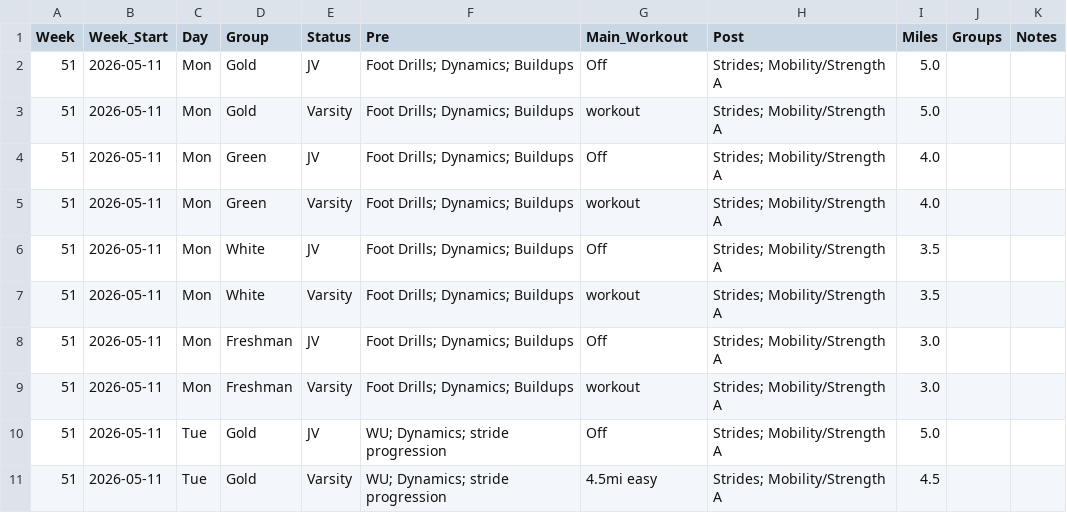
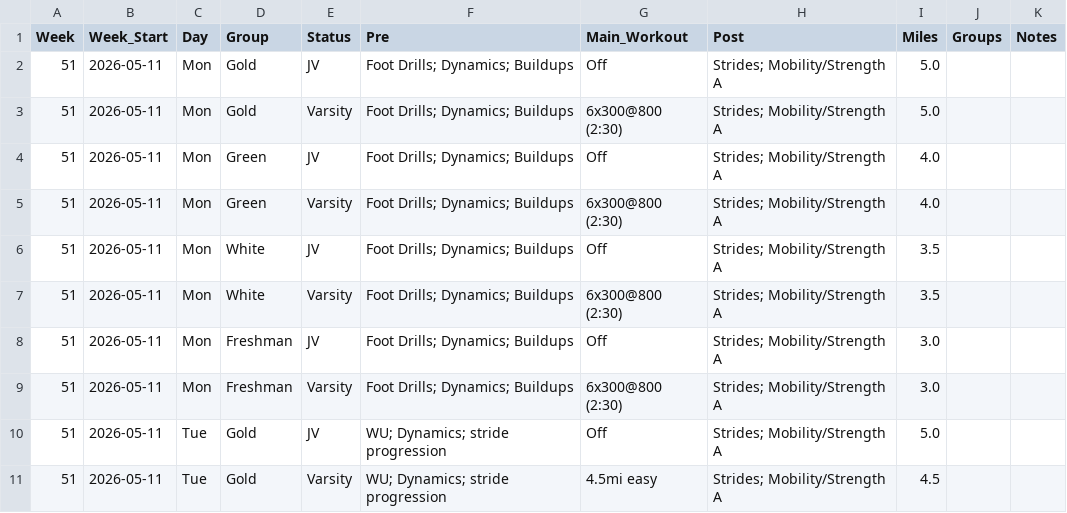
Before and after one commit to krisruns/stx-xc-training, a CSV file: weekly_schedules/week51.csv, drawn as a sheet; only a part is shown.

```diff
--- a/weekly_schedules/week51.csv
+++ b/weekly_schedules/week51.csv
@@ -2,9 +2,9 @@ Week,Week_Start,Day,Group,Status,Pre,Main_Workout,Post,Miles,Groups,Notes
 51,2026-05-11,Mon,Gold,JV,Foot Drills; Dynamics; Buildups,Off,Strides; Mobility/Strength A,5.0,,
-51,2026-05-11,Mon,Gold,Varsity,Foot Drills; Dynamics; Buildups,workout,Strides; Mobility/Strength A,5.0,,
+51,2026-05-11,Mon,Gold,Varsity,Foot Drills; Dynamics; Buildups,6x300@800 (2:30),Strides; Mobility/Strength A,5.0,,
 51,2026-05-11,Mon,Green,JV,Foot Drills; Dynamics; Buildups,Off,Strides; Mobility/Strength A,4.0,,
-51,2026-05-11,Mon,Green,Varsity,Foot Drills; Dynamics; Buildups,workout,Strides; Mobility/Strength A,4.0,,
+51,2026-05-11,Mon,Green,Varsity,Foot Drills; Dynamics; Buildups,6x300@800 (2:30),Strides; Mobility/Strength A,4.0,,
 51,2026-05-11,Mon,White,JV,Foot Drills; Dynamics; Buildups,Off,Strides; Mobility/Strength A,3.5,,
-51,2026-05-11,Mon,White,Varsity,Foot Drills; Dynamics; Buildups,workout,Strides; Mobility/Strength A,3.5,,
+51,2026-05-11,Mon,White,Varsity,Foot Drills; Dynamics; Buildups,6x300@800 (2:30),Strides; Mobility/Strength A,3.5,,
 51,2026-05-11,Mon,Freshman,JV,Foot Drills; Dynamics; Buildups,Off,Strides; Mobility/Strength A,3.0,,
-51,2026-05-11,Mon,Freshman,Varsity,Foot Drills; Dynamics; Buildups,workout,Strides; Mobility/Strength A,3.0,,
+51,2026-05-11,Mon,Freshman,Varsity,Foot Drills; Dynamics; Buildups,6x300@800 (2:30),Strides; Mobility/Strength A,3.0,,
 51,2026-05-11,Tue,Gold,JV,WU; Dynamics; stride progression,Off,Strides; Mobility/Strength A,5.0,,
```
Also changed, not shown: Athlete_Groups - Data.csv, Training Master - Training_Overview.csv, 18 other files.
